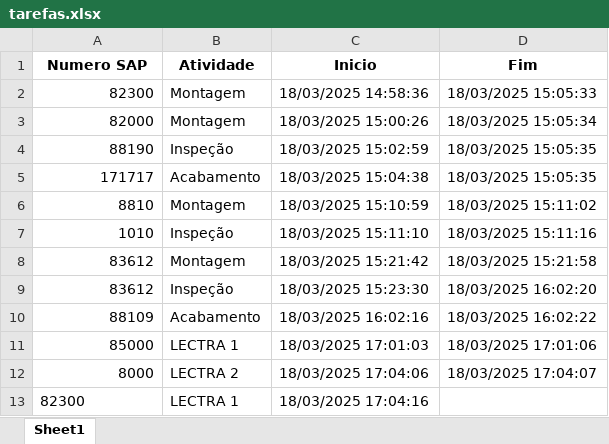
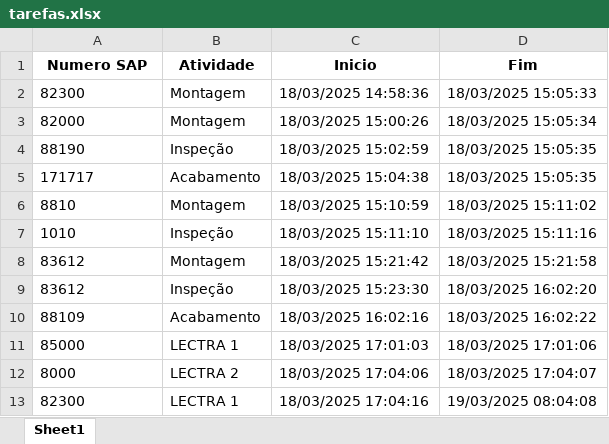
Before and after one commit to mlacerdapt/Atividades_Controle, an Excel workbook: tarefas.xlsx, sheet Sheet1, drawn as a sheet; values as stored, in another font and other column widths than the file's, no borders; the diff names each change by its address in the sheet, - before the commit and + after, or states it on an @@ line.

Commit message:
update 19032025

```diff
--- a/tarefas.xlsx (sheet Sheet1)
+++ b/tarefas.xlsx (sheet Sheet1)
-A2:A12 alignment: right
+A2:A12 alignment: left
-D13 (Fim): (empty)
+D13 (Fim): 19/03/2025 08:04:08
```
